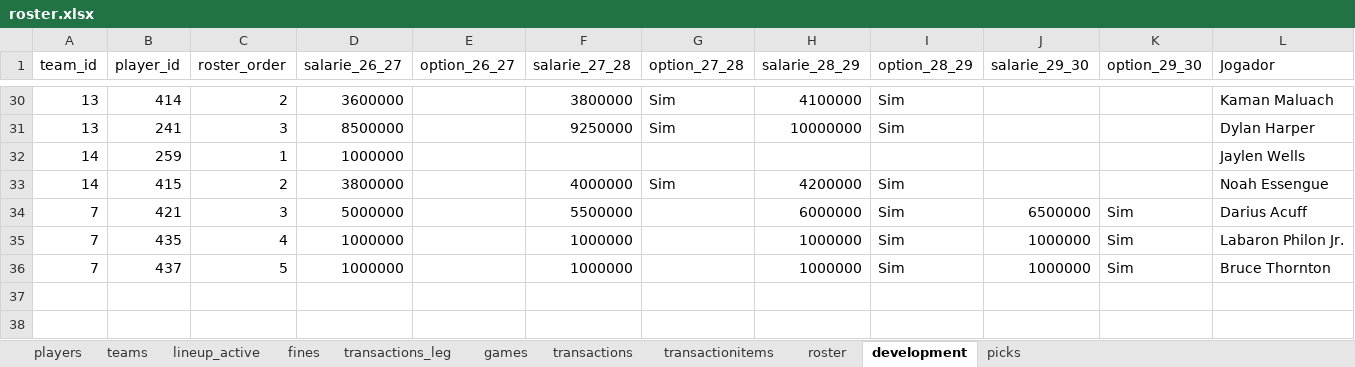
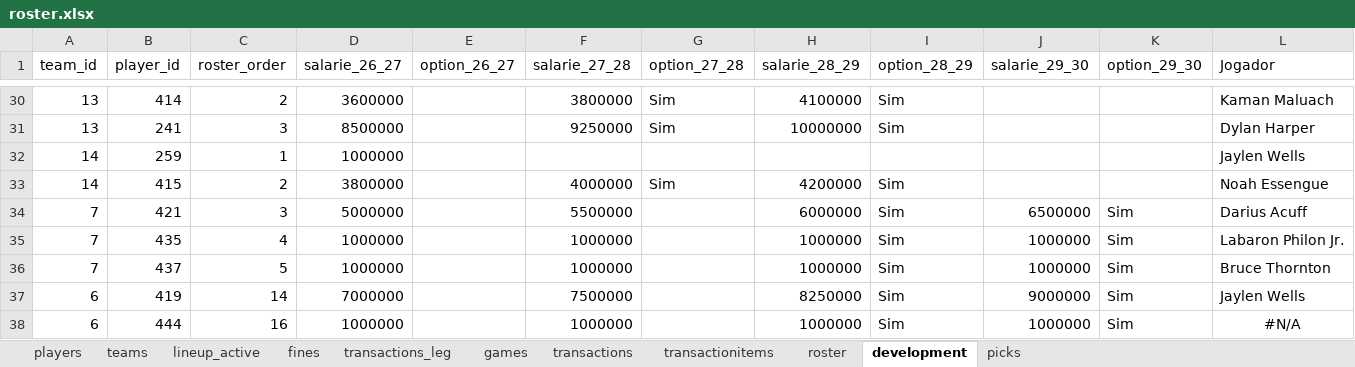
Before and after one commit to filipebrito23/Fantasy-unificado, an Excel workbook: roster.xlsx, sheet development, drawn as a sheet; only a part is shown, gaps mark what is left out; values as stored, in another font and other column widths than the file's, no borders; the diff names each change by its address in the sheet, - before the commit and + after, or states it on an @@ line.

```diff
--- a/roster.xlsx (sheet development)
+++ b/roster.xlsx (sheet development)
+row 37: 6 | 419 | 14 | 7000000 |  | 7500000 |  | 8250000 | Sim | 9000000 | Sim | Jaylen Wells
+row 38: 6 | 444 | 16 | 1000000 |  | 1000000 |  | 1000000 | Sim | 1000000 | Sim | #N/A
```
Also changed, not shown: sheet roster, sheet transactionitems, sheet transactions, sheet games, formulas that keep their value, 27 other files.
